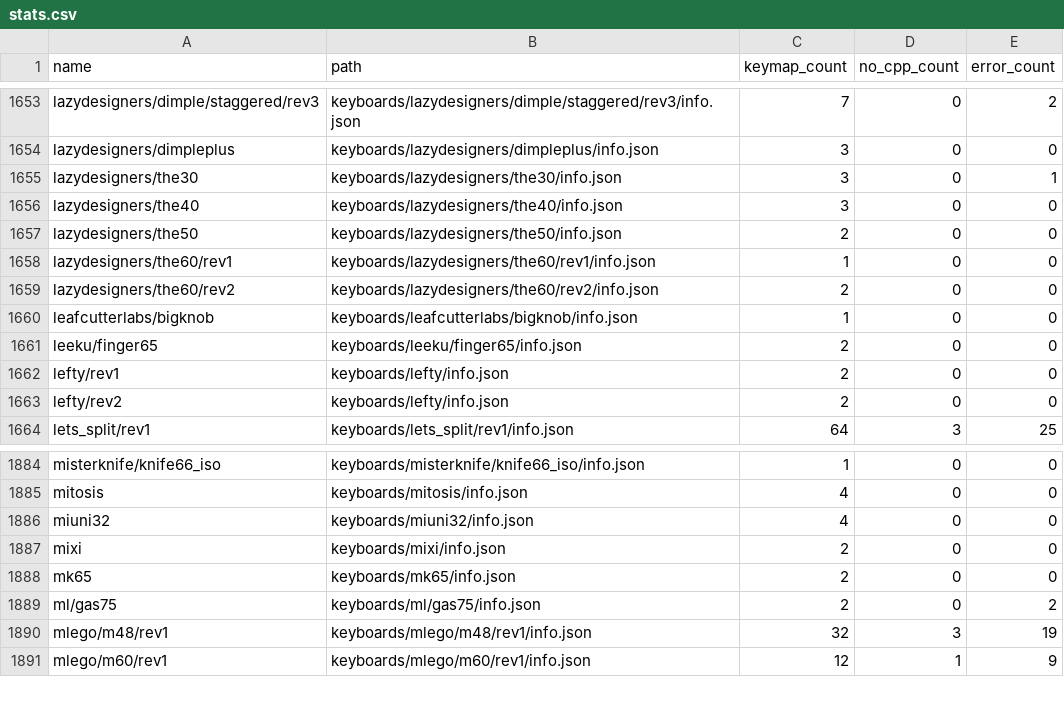
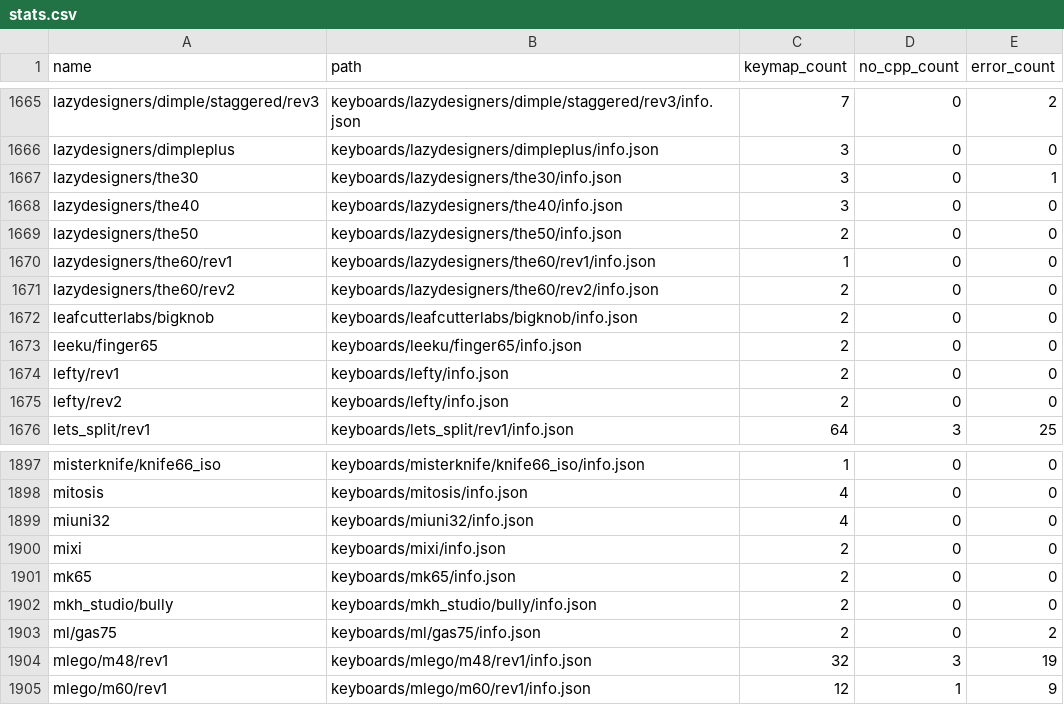
Before and after one commit to qmk-helper/qmk-database, a CSV file: stats/stats.csv, drawn as a sheet; only a part is shown, gaps mark what is left out; the diff covers the shown part only.

Commit message:
AutoUpdated Keymaps

```diff
--- a/stats/stats.csv
+++ b/stats/stats.csv
@@ -1659,3 +1671,3 @@ lazydesigners/the60/rev1,keyboards/lazydesigners/the60/rev1/info.json,1,0,0
 lazydesigners/the60/rev2,keyboards/lazydesigners/the60/rev2/info.json,2,0,0
-leafcutterlabs/bigknob,keyboards/leafcutterlabs/bigknob/info.json,1,0,0
+leafcutterlabs/bigknob,keyboards/leafcutterlabs/bigknob/info.json,2,0,0
 leeku/finger65,keyboards/leeku/finger65/info.json,2,0,0
@@ -1888,2 +1901,3 @@ mixi,keyboards/mixi/info.json,2,0,0
 mk65,keyboards/mk65/info.json,2,0,0
+mkh_studio/bully,keyboards/mkh_studio/bully/info.json,2,0,0
 ml/gas75,keyboards/ml/gas75/info.json,2,0,2
```
Also changed, not shown: 15 added rows and 2 edited cells elsewhere in this file, 49 other files.
